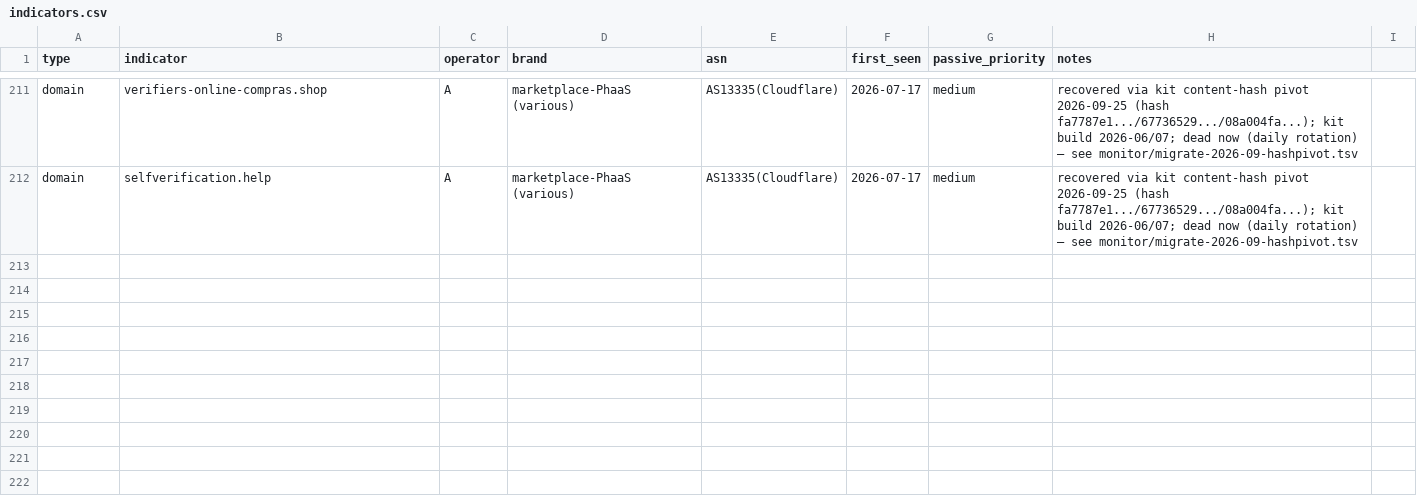
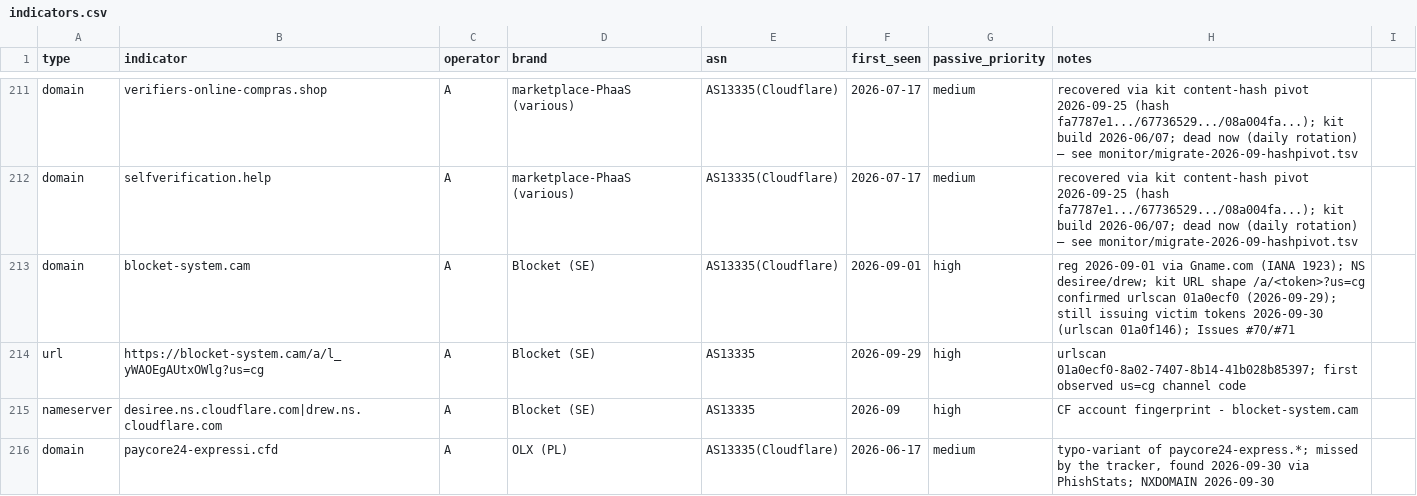
Before and after one commit to malek-alhu/marketplace-phaas-tracker, a CSV file: docs/indicators.csv, drawn as a sheet; only a part is shown, gaps mark what is left out; the diff covers the shown part only.

```diff
--- a/docs/indicators.csv
+++ b/docs/indicators.csv
@@ -212 +212,5 @@ domain,verifiers-online-compras.shop,A,marketplace-PhaaS (various),AS13335(Cloud
 domain,selfverification.help,A,marketplace-PhaaS (various),AS13335(Cloudflare),2026-07-17,medium,"recovered via kit content-hash pivot 2026-09-25 (hash fa7787e1.../67736529.../08a004fa...); kit build 2026-06/07; dead now (daily rotation) — see monitor/migrate-2026-09-hashpivot.tsv"
+domain,blocket-system.cam,A,Blocket (SE),AS13335(Cloudflare),2026-09-01,high,"reg 2026-09-01 via Gname.com (IANA 1923); NS desiree/drew; kit URL shape /a/<token>?us=cg confirmed urlscan 01a0ecf0 (2026-09-29); still issuing victim tokens 2026-09-30 (urlscan 01a0f146); Issues #70/#71"
+url,https://blocket-system.cam/a/l_yWAOEgAUtxOWlg?us=cg,A,Blocket (SE),AS13335,2026-09-29,high,"urlscan 01a0ecf0-8a02-7407-8b14-41b028b85397; first observed us=cg channel code"
+nameserver,desiree.ns.cloudflare.com|drew.ns.cloudflare.com,A,Blocket (SE),AS13335,2026-09,high,"CF account fingerprint - blocket-system.cam"
+domain,paycore24-expressi.cfd,A,OLX (PL),AS13335(Cloudflare),2026-06-17,medium,"typo-variant of paycore24-express.*; missed by the tracker, found 2026-09-30 via PhishStats; NXDOMAIN 2026-09-30"
```
Also changed, not shown: 3 added rows and 42 edited cells elsewhere in this file, 19 other files.
